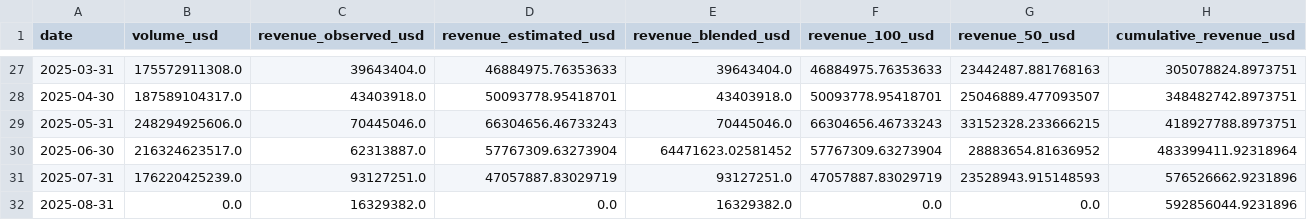
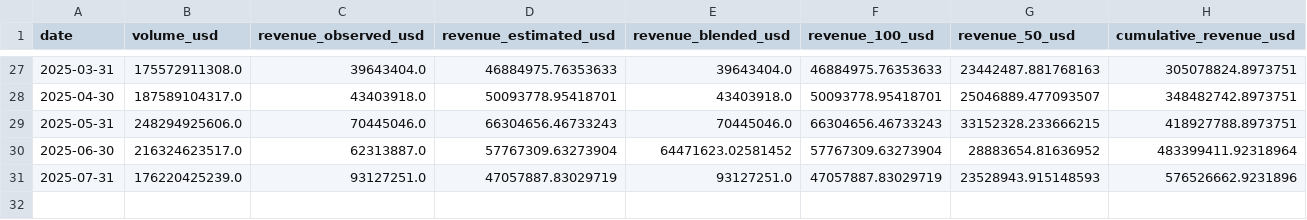
Before and after one commit to robama38/megaeth-revenue-analysis, a CSV file: revenue_time_hl_match_monthly.csv, drawn as a sheet; only a part is shown, gaps mark what is left out.

```diff
--- a/revenue_time_hl_match_monthly.csv
+++ b/revenue_time_hl_match_monthly.csv
@@ -31,2 +31 @@ date,volume_usd,revenue_observed_usd,revenue_estimated_usd,revenue_blended_usd,r
 2025-07-31,176220425239.0,93127251.0,47057887.83029719,93127251.0,47057887.83029719,23528943.915148593,576526662.9231896
-2025-08-31,0.0,16329382.0,0.0,16329382.0,0.0,0.0,592856044.9231896
```
Also changed, not shown: revenue_time_hl_match.csv, revenue_time_hl_match_monthly_scenarios.csv, 7 other files.
